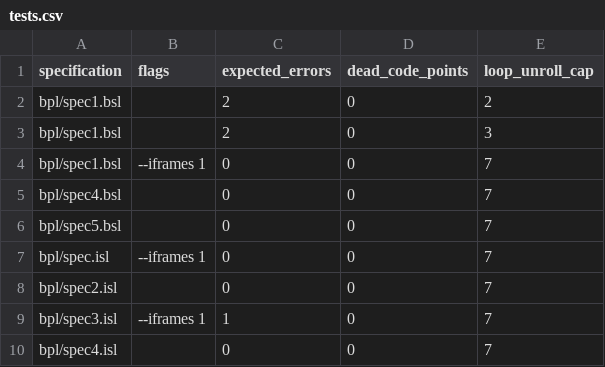
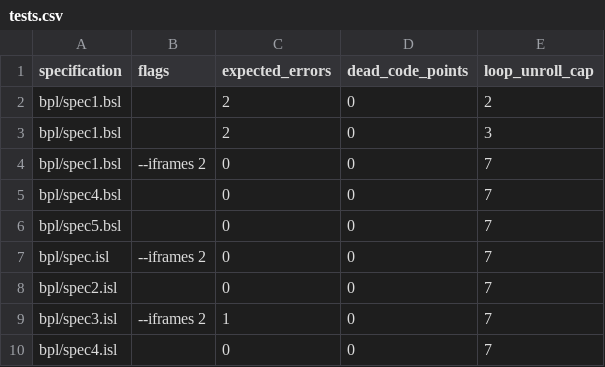
Before and after one commit to ywelsch/bcverifier, a CSV file: examples/obool/tests.csv, drawn as a sheet.

Commit message:
changed --iframes to 2 for obool

```diff
--- a/examples/obool/tests.csv
+++ b/examples/obool/tests.csv
@@ -3,8 +3,8 @@
 "bpl/spec1.bsl",""     ,2                ,0                 ,3
-"bpl/spec1.bsl","--iframes 1"     ,0                ,0                 ,7
+"bpl/spec1.bsl","--iframes 2"     ,0                ,0                 ,7
 "bpl/spec4.bsl",""     ,0                ,0                 ,7
 "bpl/spec5.bsl",""     ,0                ,0                 ,7
-"bpl/spec.isl" ,"--iframes 1"     ,0                ,0                 ,7
+"bpl/spec.isl" ,"--iframes 2"     ,0                ,0                 ,7
 "bpl/spec2.isl",""     ,0                ,0                 ,7
-"bpl/spec3.isl","--iframes 1"     ,1                ,0                 ,7
+"bpl/spec3.isl","--iframes 2"     ,1                ,0                 ,7
 "bpl/spec4.isl",""     ,0                ,0                 ,7
```
